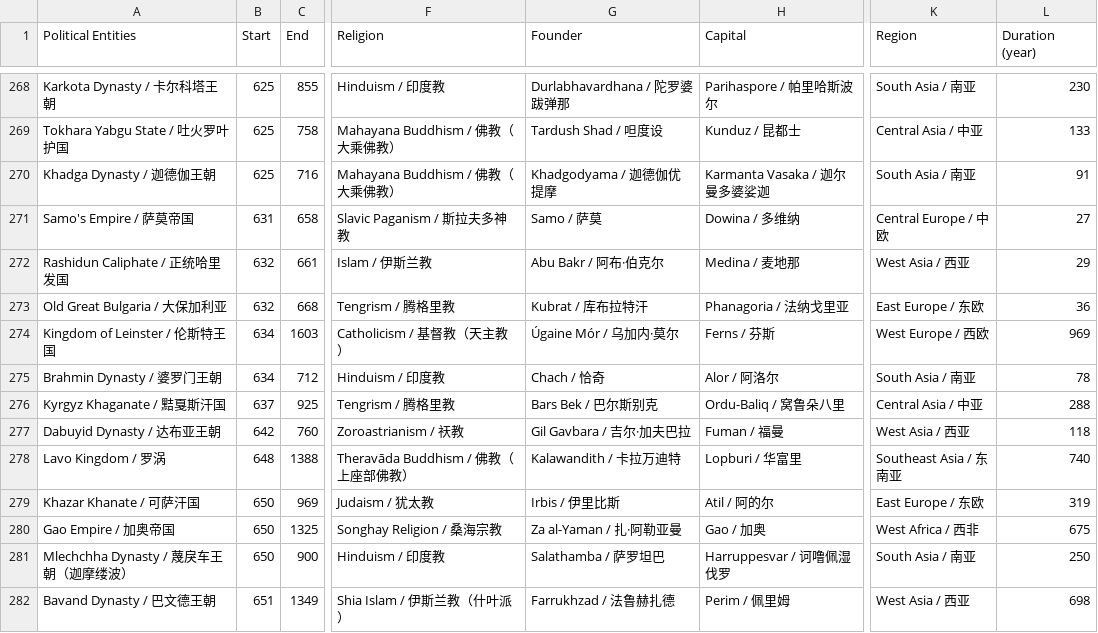
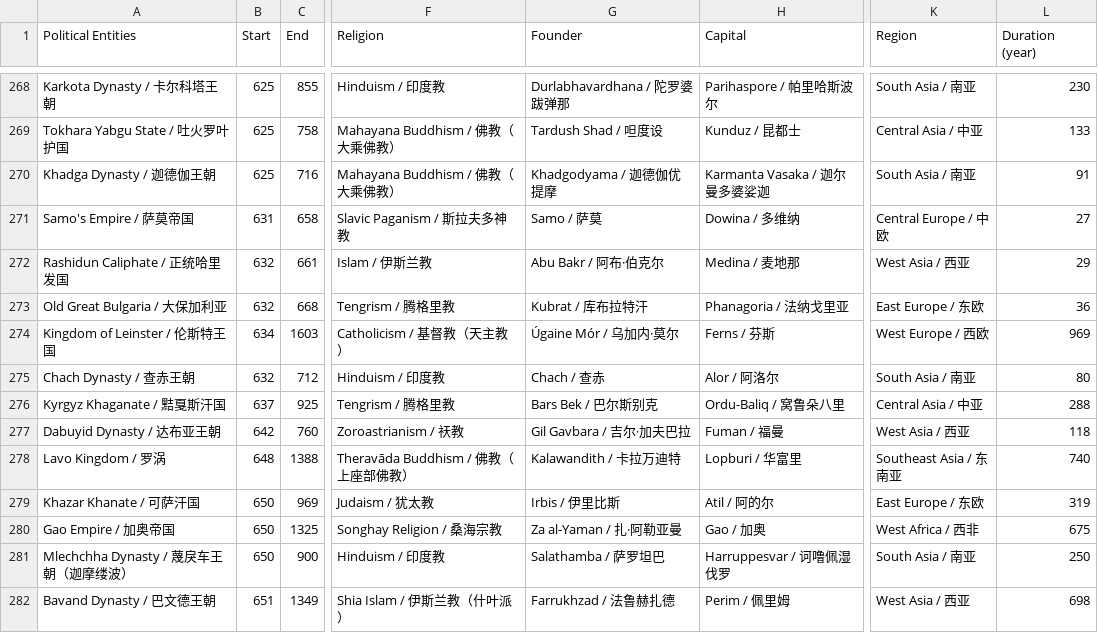
Before and after one commit to XuhuiJin1215/Historical-Polities, a CSV file: polities.csv, drawn as a sheet; only a part is shown, gaps mark what is left out; the diff names each change by its address in the sheet, - before the commit and + after, or states it on an @@ line.

Commit message:
Updated Chach Dynasty

```diff
--- a/polities.csv
+++ b/polities.csv
-A275 (Political Entities): Brahmin Dynasty / 婆罗门王朝
+A275 (Political Entities): Chach Dynasty / 查赤王朝
-B275 (Start): 634
+B275 (Start): 632
-G275 (Founder): Chach / 恰奇
+G275 (Founder): Chach / 查赤
-L275 (Duration (year)): 78
+L275 (Duration (year)): 80
```
